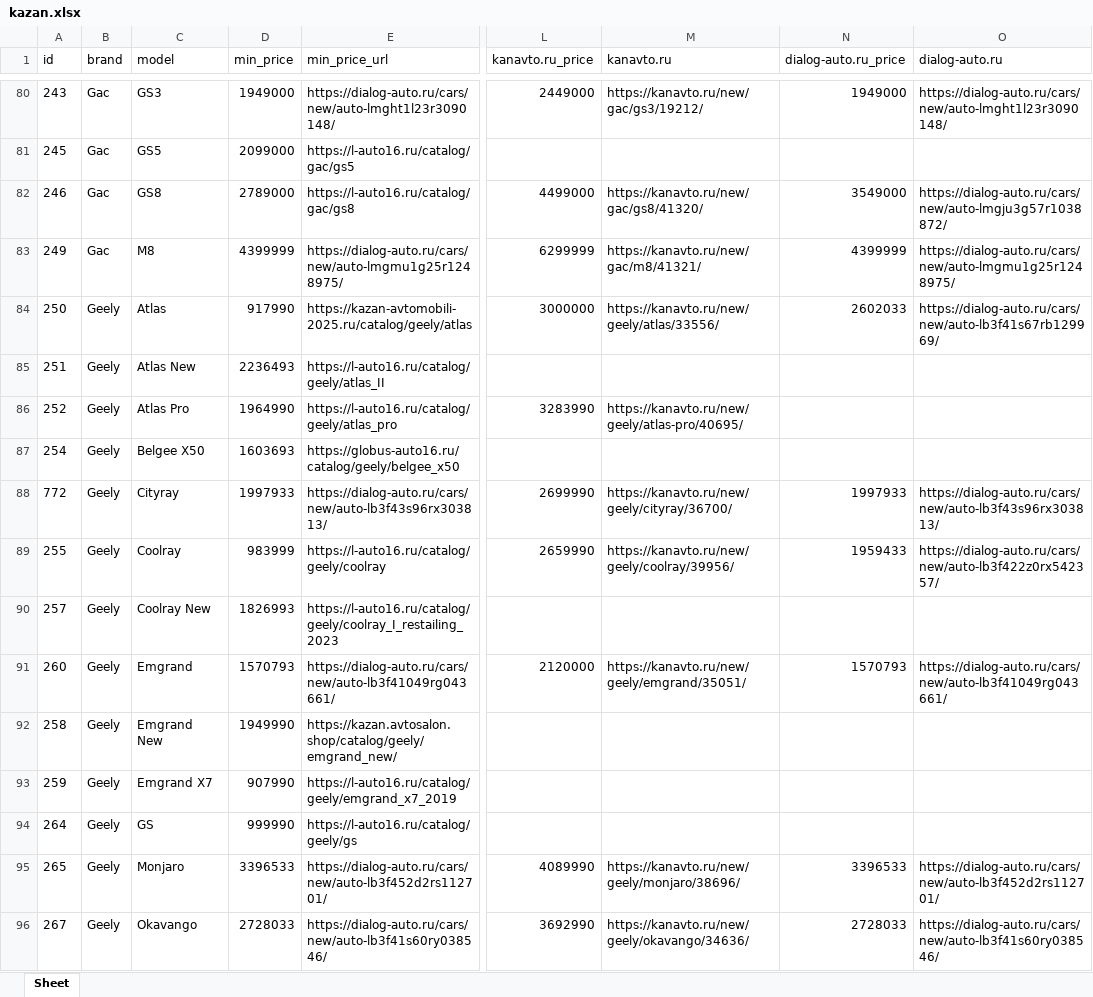
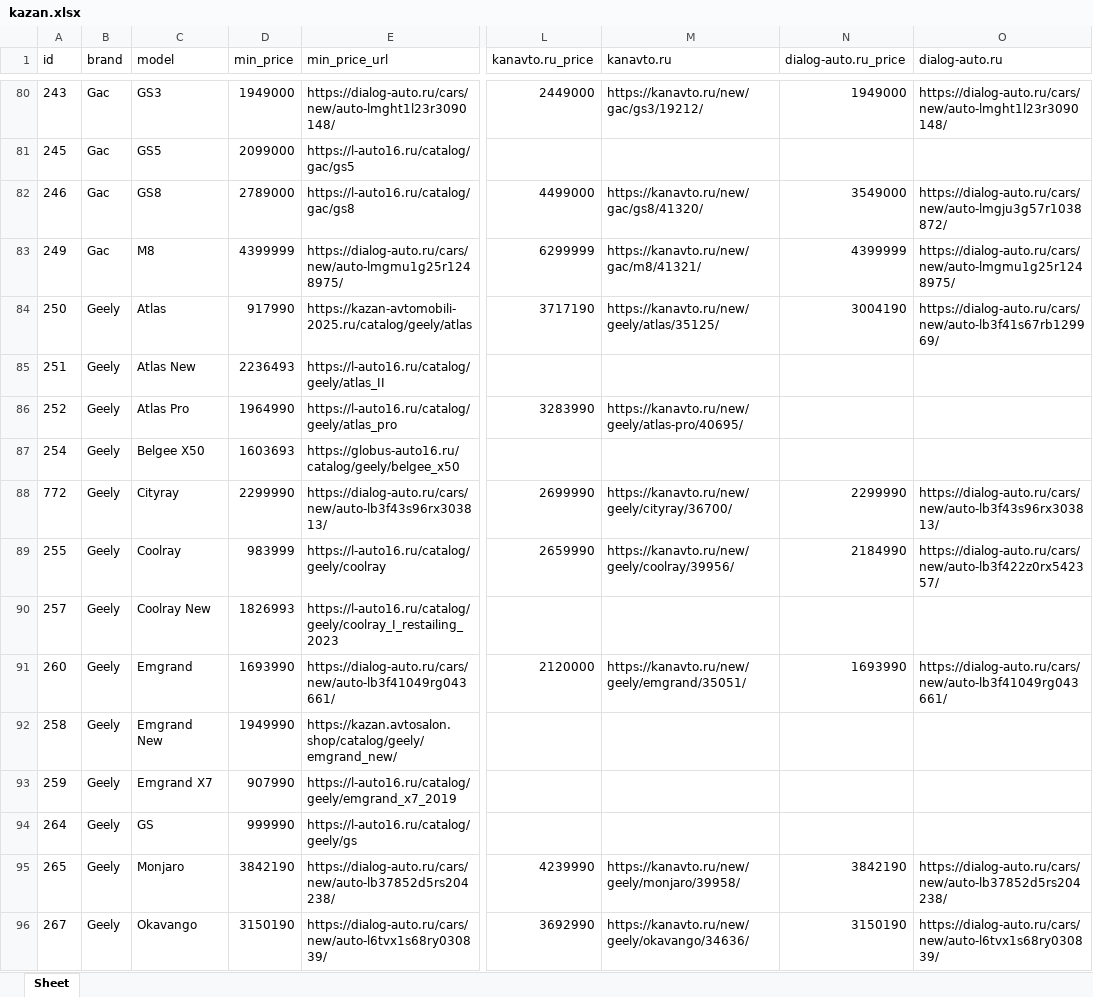
Before and after one commit to AlekseyNushtaev/AutoPars010824, an Excel workbook: xlsx/kazan.xlsx, sheet Sheet, drawn as a sheet; only a part is shown, gaps mark what is left out; values as stored, in another font and other column widths than the file's, no borders; the diff covers the shown part only; the diff names each change by its address in the sheet, - before the commit and + after, or states it on an @@ line.

```diff
--- a/xlsx/kazan.xlsx (sheet Sheet)
+++ b/xlsx/kazan.xlsx (sheet Sheet)
-L84 (kanavto.ru_price): 3000000
+L84 (kanavto.ru_price): 3717190
-M84 (kanavto.ru): https://kanavto.ru/new/geely/atlas/33556/
+M84 (kanavto.ru): https://kanavto.ru/new/geely/atlas/35125/
-N84 (dialog-auto.ru_price): 2602033
+N84 (dialog-auto.ru_price): 3004190
-D88 (min_price): 1997933
+D88 (min_price): 2299990
-N88 (dialog-auto.ru_price): 1997933
+N88 (dialog-auto.ru_price): 2299990
-N89 (dialog-auto.ru_price): 1959433
+N89 (dialog-auto.ru_price): 2184990
-D91 (min_price): 1570793
+D91 (min_price): 1693990
-N91 (dialog-auto.ru_price): 1570793
+N91 (dialog-auto.ru_price): 1693990
-D95 (min_price): 3396533
+D95 (min_price): 3842190
-E95 (min_price_url): https://dialog-auto.ru/cars/new/auto-lb3f452d2rs112701/
+E95 (min_price_url): https://dialog-auto.ru/cars/new/auto-lb37852d5rs204238/
-L95 (kanavto.ru_price): 4089990
+L95 (kanavto.ru_price): 4239990
-M95 (kanavto.ru): https://kanavto.ru/new/geely/monjaro/38696/
+M95 (kanavto.ru): https://kanavto.ru/new/geely/monjaro/39958/
-N95 (dialog-auto.ru_price): 3396533
+N95 (dialog-auto.ru_price): 3842190
-O95 (dialog-auto.ru): https://dialog-auto.ru/cars/new/auto-lb3f452d2rs112701/
+O95 (dialog-auto.ru): https://dialog-auto.ru/cars/new/auto-lb37852d5rs204238/
-D96 (min_price): 2728033
+D96 (min_price): 3150190
-E96 (min_price_url): https://dialog-auto.ru/cars/new/auto-lb3f41s60ry038546/
+E96 (min_price_url): https://dialog-auto.ru/cars/new/auto-l6tvx1s68ry030839/
-N96 (dialog-auto.ru_price): 2728033
+N96 (dialog-auto.ru_price): 3150190
-O96 (dialog-auto.ru): https://dialog-auto.ru/cars/new/auto-lb3f41s60ry038546/
+O96 (dialog-auto.ru): https://dialog-auto.ru/cars/new/auto-l6tvx1s68ry030839/
```
Also changed, not shown: 1 added row and 38 edited cells elsewhere in this sheet, id.xlsx, xlsx/chelyabinsk.xlsx, 24 other files.
